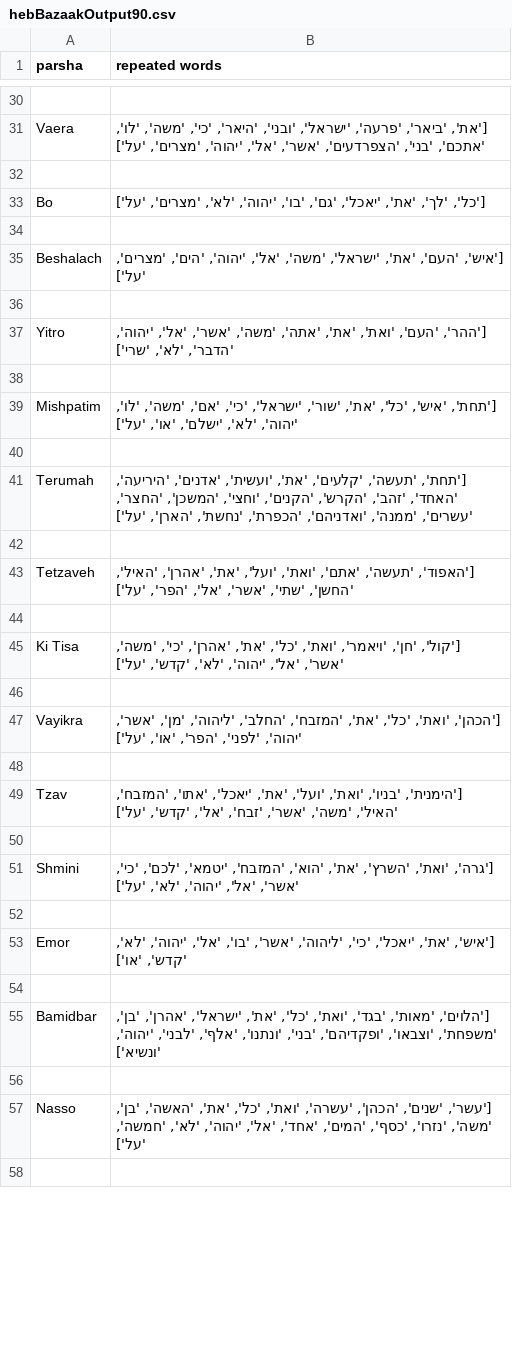
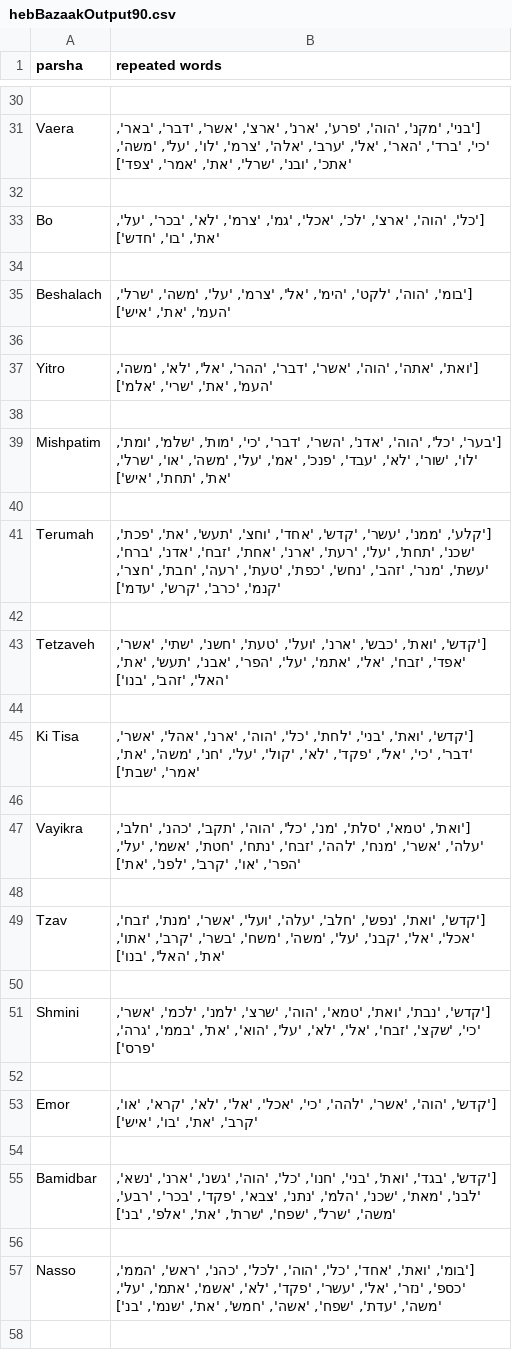
Before and after one commit to rmoskow1/BazakAttack, a CSV file: Results/hebBazaakOutput90.csv, drawn as a sheet; only a part is shown, gaps mark what is left out; the diff covers the shown part only; the diff names each change by its address in the sheet, - before the commit and + after, or states it on an @@ line.

```diff
--- a/Results/hebBazaakOutput90.csv
+++ b/Results/hebBazaakOutput90.csv
-B31 (repeated words): ['את', 'ביאר', 'פרעה', 'ישראל', 'ובני', 'היאר', 'כי', 'משה', 'לו', 'אתכם', 'בני', 'הצפרדעים', 'אשר', 'אל', 'יהוה', 'מצרים', 'על']
+B31 (repeated words): ['בני', 'מקנ', 'הוה', 'פרע', 'ארנ', 'ארצ', 'אשר', 'דבר', 'באר', 'כי', 'ברד', 'האר', 'אל', 'ערב', 'אלה', 'צרמ', 'לו', 'על', 'משה', 'אתכ', 'ובנ', 'שרל', 'את', 'אמר', 'צפד']
-B33 (repeated words): ['כל', 'לך', 'את', 'יאכל', 'גם', 'בו', 'יהוה', 'לא', 'מצרים', 'על']
+B33 (repeated words): ['כל', 'הוה', 'ארצ', 'לכ', 'אכל', 'גמ', 'צרמ', 'לא', 'בכר', 'על', 'את', 'בו', 'חדש']
-B35 (repeated words): ['איש', 'העם', 'את', 'ישראל', 'משה', 'אל', 'יהוה', 'הים', 'מצרים', 'על']
+B35 (repeated words): ['בומ', 'הוה', 'לקט', 'הימ', 'אל', 'צרמ', 'על', 'משה', 'שרל', 'העמ', 'את', 'איש']
-B37 (repeated words): ['ההר', 'העם', 'ואת', 'את', 'אתה', 'משה', 'אשר', 'אל', 'יהוה', 'הדבר', 'לא', 'שרי']
+B37 (repeated words): ['ואת', 'אתה', 'הוה', 'אשר', 'דבר', 'ההר', 'אל', 'לא', 'משה', 'העמ', 'את', 'שרי', 'אלמ']
-B39 (repeated words): ['תחת', 'איש', 'כל', 'את', 'שור', 'ישראל', 'כי', 'אם', 'משה', 'לו', 'יהוה', 'לא', 'ישלם', 'או', 'על']
+B39 (repeated words): ['בער', 'כל', 'הוה', 'אדנ', 'השר', 'דבר', 'כי', 'מות', 'שלמ', 'ומת', 'לו', 'שור', 'לא', 'עבד', 'פנכ', 'אמ', 'על', 'משה', 'או', 'שרל', 'את', 'תחת', 'איש']
-B41 (repeated words): ['תחת', 'תעשה', 'קלעים', 'את', 'ועשית', 'אדנים', 'היריעה', 'האחד', 'זהב', 'הקרש', 'הקנים', 'וחצי', 'המשכן', 'החצר', 'עשרים', 'ממנה', 'ואדניהם', 'הכפרת', 'נחשת', 'הארן', 'על']
+B41 (repeated words): ['קלע', 'ממנ', 'עשר', 'קדש', 'אחד', 'וחצ', 'תעש', 'את', 'פכת', 'שכנ', 'תחת', 'על', 'רעת', 'ארנ', 'אחת', 'זבח', 'אדנ', 'ברח', 'עשת', 'מנר', 'זהב', 'נחש', 'כפת', 'טעת', 'רעה', 'חבת', 'חצר', 'קנמ', 'כרב', 'קרש', 'עדמ']
-B43 (repeated words): ['האפוד', 'תעשה', 'אתם', 'ואת', 'ועל', 'את', 'אהרן', 'האיל', 'החשן', 'שתי', 'אשר', 'אל', 'הפר', 'על']
+B43 (repeated words): ['קדש', 'ואת', 'כבש', 'ארנ', 'ועל', 'טעת', 'חשנ', 'שתי', 'אשר', 'אפד', 'זבח', 'אל', 'אתמ', 'על', 'הפר', 'אבנ', 'תעש', 'את', 'האל', 'זהב', 'בנו']
-B45 (repeated words): ['קול', 'חן', 'ויאמר', 'ואת', 'כל', 'את', 'אהרן', 'כי', 'משה', 'אשר', 'אל', 'יהוה', 'לא', 'קדש', 'על']
+B45 (repeated words): ['קדש', 'ואת', 'בני', 'לחת', 'כל', 'הוה', 'ארנ', 'אהל', 'אשר', 'דבר', 'כי', 'אל', 'פקד', 'לא', 'קול', 'על', 'חנ', 'משה', 'את', 'אמר', 'שבת']
-B47 (repeated words): ['הכהן', 'ואת', 'כל', 'את', 'המזבח', 'החלב', 'ליהוה', 'מן', 'אשר', 'יהוה', 'לפני', 'הפר', 'או', 'על']
+B47 (repeated words): ['ואת', 'טמא', 'סלת', 'מנ', 'כל', 'הוה', 'תקב', 'כהנ', 'חלב', 'עלה', 'אשר', 'מנח', 'להה', 'זבח', 'נתח', 'חטת', 'אשמ', 'על', 'הפר', 'או', 'קרב', 'לפנ', 'את']
-B49 (repeated words): ['הימנית', 'בניו', 'ואת', 'ועל', 'את', 'יאכל', 'אתו', 'המזבח', 'האיל', 'משה', 'אשר', 'זבח', 'אל', 'קדש', 'על']
+B49 (repeated words): ['קדש', 'ואת', 'נפש', 'חלב', 'עלה', 'ועל', 'אשר', 'מנת', 'זבח', 'אכל', 'אל', 'קבנ', 'על', 'משה', 'משח', 'בשר', 'קרב', 'אתו', 'את', 'האל', 'בנו']
-B51 (repeated words): ['גרה', 'ואת', 'השרץ', 'את', 'הוא', 'המזבח', 'יטמא', 'לכם', 'כי', 'אשר', 'אל', 'יהוה', 'לא', 'על']
+B51 (repeated words): ['קדש', 'נבת', 'ואת', 'טמא', 'הוה', 'שרצ', 'למנ', 'לכמ', 'אשר', 'כי', 'שקצ', 'זבח', 'אל', 'לא', 'על', 'הוא', 'את', 'בממ', 'גרה', 'פרס']
-B53 (repeated words): ['איש', 'את', 'יאכל', 'כי', 'ליהוה', 'אשר', 'בו', 'אל', 'יהוה', 'לא', 'קדש', 'או']
+B53 (repeated words): ['קדש', 'הוה', 'אשר', 'להה', 'כי', 'אכל', 'אל', 'לא', 'קרא', 'או', 'קרב', 'את', 'בו', 'איש']
-B55 (repeated words): ['הלוים', 'מאות', 'בגד', 'ואת', 'כל', 'את', 'ישראל', 'אהרן', 'בן', 'משפחת', 'וצבאו', 'ופקדיהם', 'בני', 'ונתנו', 'אלף', 'לבני', 'יהוה', 'ונשיא']
+B55 (repeated words): ['קדש', 'בגד', 'ואת', 'בני', 'חנו', 'כל', 'הוה', 'גשנ', 'ארנ', 'נשא', 'לבנ', 'מאת', 'שכנ', 'הלמ', 'נתנ', 'צבא', 'פקד', 'בכר', 'רבע', 'משה', 'שרל', 'שפח', 'שרת', 'את', 'אלפ', 'בנ']
-B57 (repeated words): ['עשר', 'שנים', 'הכהן', 'עשרה', 'ואת', 'כל', 'את', 'האשה', 'בן', 'משה', 'נזרו', 'כסף', 'המים', 'אחד', 'אל', 'יהוה', 'לא', 'חמשה', 'על']
+B57 (repeated words): ['בומ', 'ואת', 'אחד', 'כל', 'הוה', 'לכל', 'כהנ', 'ראש', 'הממ', 'כספ', 'נזר', 'אל', 'עשר', 'פקד', 'לא', 'אשמ', 'אתמ', 'על', 'משה', 'עדת', 'שפח', 'אשה', 'חמש', 'את', 'שנמ', 'בנ']
```
Also changed, not shown: 39 edited cells elsewhere in this file, Results/hebBazaakTFIDFOutput.csv, 13 other files.
